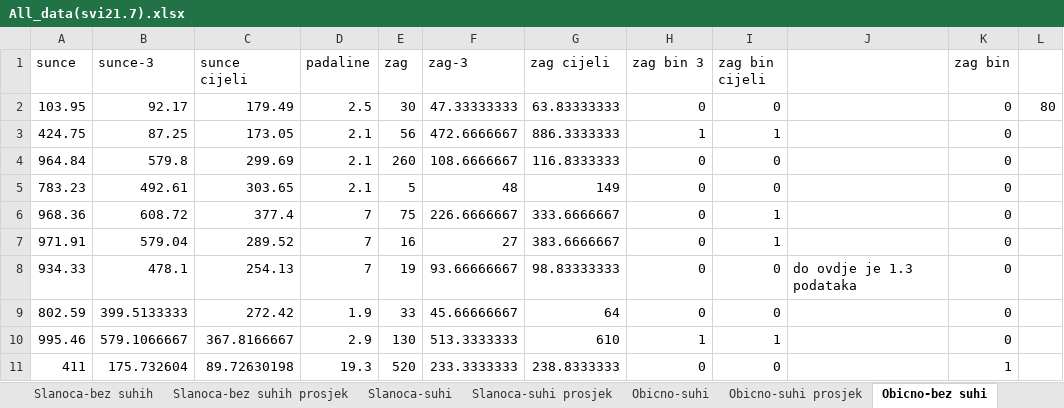
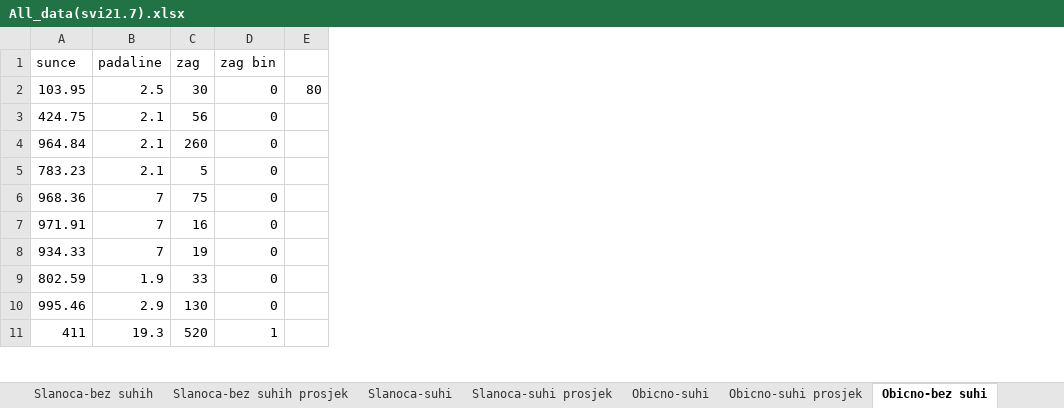
Before and after one commit to pelered/IKPS, an Excel workbook: All_data(svi21.7).xlsx, sheet Obicno-bez suhi, drawn as a sheet; only a part is shown; values as stored, in another font and other column widths than the file's, no borders; the diff names each change by its address in the sheet, - before the commit and + after, or states it on an @@ line.

```diff
--- a/All_data(svi21.7).xlsx (sheet Obicno-bez suhi)
+++ b/All_data(svi21.7).xlsx (sheet Obicno-bez suhi)
-column B (sunce-3), rows 2-11: 92.17 | 87.25 | 579.8 | 492.61 | 608.72 | 579.04 | 478.1 | 399.5133333 | 579.1066667 | 175.732604
-column C (sunce cijeli), rows 2-11: 179.49 | 173.05 | 299.69 | 303.65 | 377.4 | 289.52 | 254.13 | 272.42 | 367.8166667 | 89.72630198
-column F (zag-3), rows 2-11: 47.33333333 | 472.6666667 | 108.6666667 | 48 | 226.6666667 | 27 | 93.66666667 | 45.66666667 | 513.3333333 | 233.3333333
-column G (zag cijeli), rows 2-11: 63.83333333 | 886.3333333 | 116.8333333 | 149 | 333.6666667 | 383.6666667 | 98.83333333 | 64 | 610 | 238.8333333
-column H (zag bin 3), rows 2-11: 0 | 1 | 0 | 0 | 0 | 0 | 0 | 0 | 1 | 0
-column I (zag bin cijeli), rows 2-11: 0 | 1 | 0 | 0 | 1 | 1 | 0 | 0 | 1 | 0
-column J, row 8: do ovdje je 1.3 podataka
```
Also changed, not shown: sheet Obicno-suhi, sheet Slanoca-bez suhih, sheet Slanoca-suhi, formulas that keep their value.
